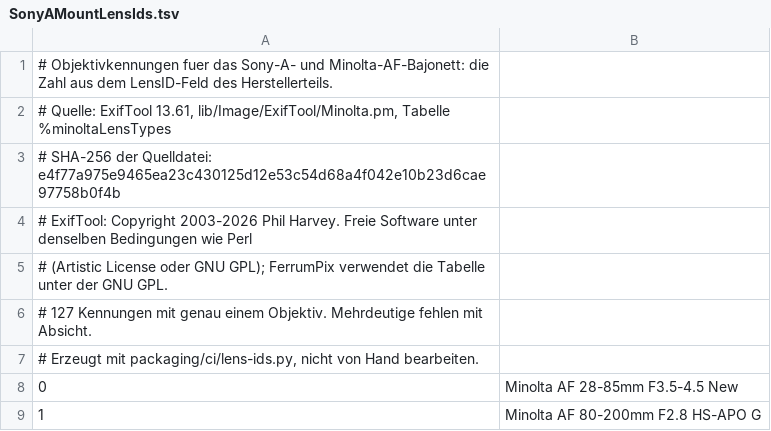
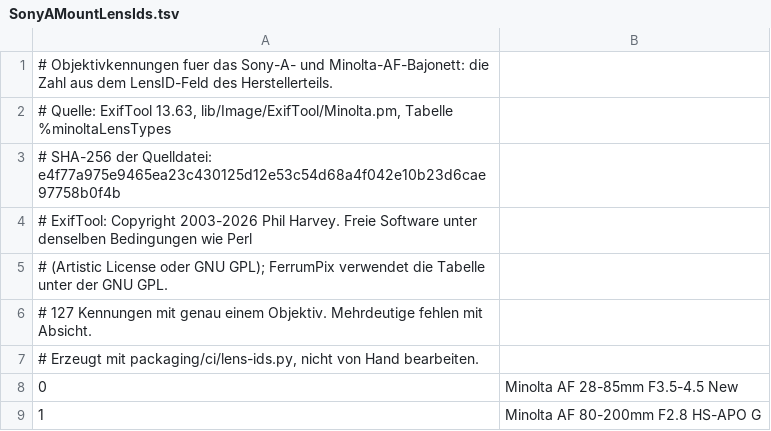
Before and after one commit to Bitpainter75/FerrumPix, a TSV file: Resources/SonyAMountLensIds.tsv, drawn as a sheet; only a part is shown.

```diff
--- a/Resources/SonyAMountLensIds.tsv
+++ b/Resources/SonyAMountLensIds.tsv
@@ -1,3 +1,3 @@
 # Objektivkennungen fuer das Sony-A- und Minolta-AF-Bajonett: die Zahl aus dem LensID-Feld des Herstellerteils.
-# Quelle: ExifTool 13.61, lib/Image/ExifTool/Minolta.pm, Tabelle %minoltaLensTypes
+# Quelle: ExifTool 13.63, lib/Image/ExifTool/Minolta.pm, Tabelle %minoltaLensTypes
 # SHA-256 der Quelldatei: e4f77a975e9465ea23c430125d12e53c54d68a4f042e10b23d6cae97758b0f4b
```
Also changed, not shown: Resources/CanonLensTypes.tsv, Resources/NikonLensIds.tsv, 48 other files.
